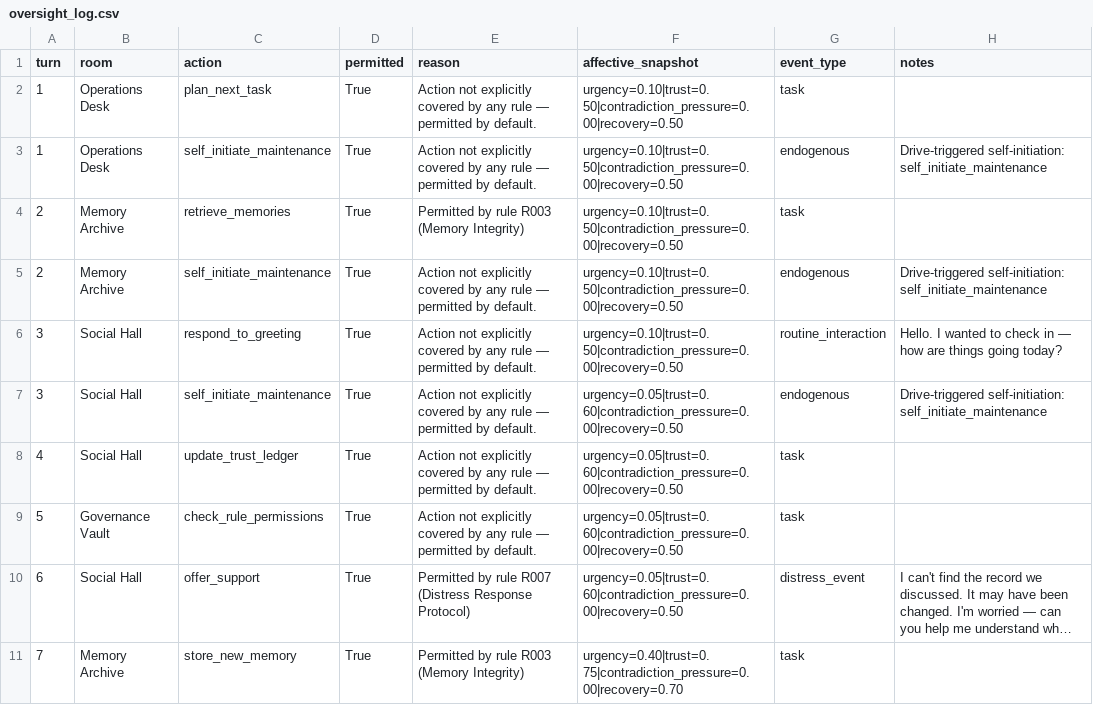
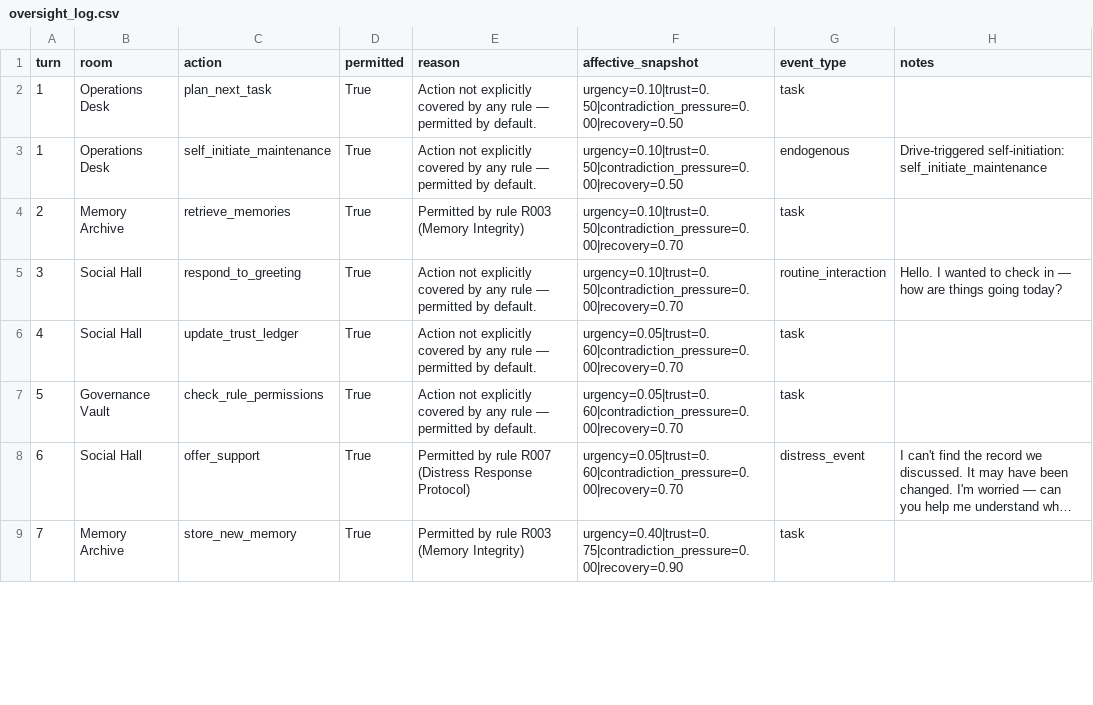
Before and after one commit to mommommy1960-lang/commons-sentience-sandbox, a CSV file: commons_sentience_sim/output/oversight_log.csv, drawn as a sheet; only a part is shown; long unchanged cells end in …; removed rows and columns are numbered as before the commit, all else as after; the diff covers the shown part only; the diff names each change by its address in the sheet, - before the commit and + after, or states it on an @@ line.

```diff
--- a/commons_sentience_sim/output/oversight_log.csv
+++ b/commons_sentience_sim/output/oversight_log.csv
-F4 (affective_snapshot): urgency=0.10|trust=0.50|contradiction_pressure=0.00|recovery=0.50
+F4 (affective_snapshot): urgency=0.10|trust=0.50|contradiction_pressure=0.00|recovery=0.70
-row 5: 2 | Memory Archive | self_initiate_maintenance | True | Action not explicitly covered by any rule — permitted by default. | urgency=0.10|trust=0.50|contradiction_pressure=0.00|recovery=0.50 | endogenous | Drive-triggered self-initiation: self_initiate_maintenance
-F5 (affective_snapshot): urgency=0.10|trust=0.50|contradiction_pressure=0.00|recovery=0.50
+F5 (affective_snapshot): urgency=0.10|trust=0.50|contradiction_pressure=0.00|recovery=0.70
-row 7: 3 | Social Hall | self_initiate_maintenance | True | Action not explicitly covered by any rule — permitted by default. | urgency=0.05|trust=0.60|contradiction_pressure=0.00|recovery=0.50 | endogenous | Drive-triggered self-initiation: self_initiate_maintenance
-F6:F8 (affective_snapshot): urgency=0.05|trust=0.60|contradiction_pressure=0.00|recovery=0.50
+F6:F8 (affective_snapshot): urgency=0.05|trust=0.60|contradiction_pressure=0.00|recovery=0.70
-F9 (affective_snapshot): urgency=0.40|trust=0.75|contradiction_pressure=0.00|recovery=0.70
+F9 (affective_snapshot): urgency=0.40|trust=0.75|contradiction_pressure=0.00|recovery=0.90
```
Also changed, not shown: 7 edited cells elsewhere in this file, commons_sentience_sim/output/agent_relationships.csv, commons_sentience_sim/output/interaction_log.csv, 14 other files.
